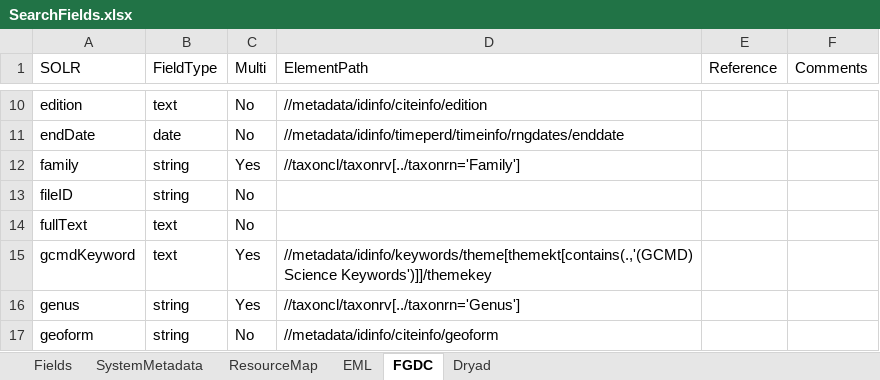
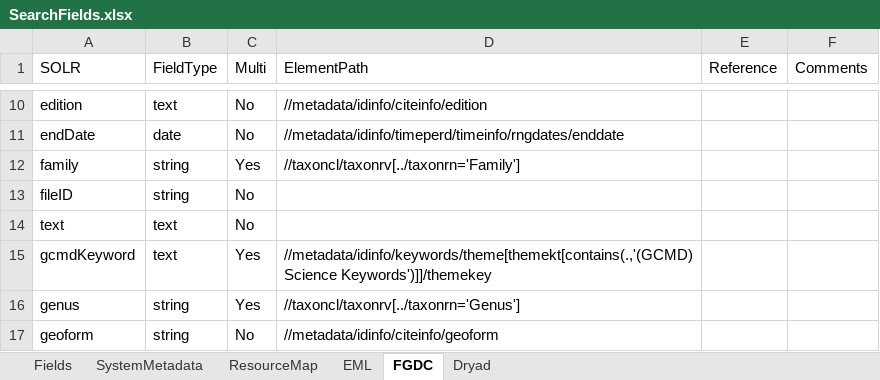
Before and after one commit to datadavev/DataONE_architecture, an Excel workbook: source/design/data/SearchFields.xlsx, sheet FGDC, drawn as a sheet; only a part is shown, gaps mark what is left out; values as stored, in another font and other column widths than the file's, no borders; the diff names each change by its address in the sheet, - before the commit and + after, or states it on an @@ line.

Commit message:
updated field documentation for search data derived from science metadata.  field updated 'fullText' to 'text'

```diff
--- a/source/design/data/SearchFields.xlsx (sheet FGDC)
+++ b/source/design/data/SearchFields.xlsx (sheet FGDC)
-A14 (SOLR): fullText
+A14 (SOLR): text
```
Also changed, not shown: sheet EML.
